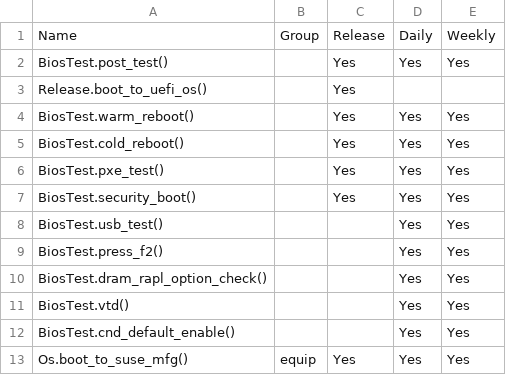
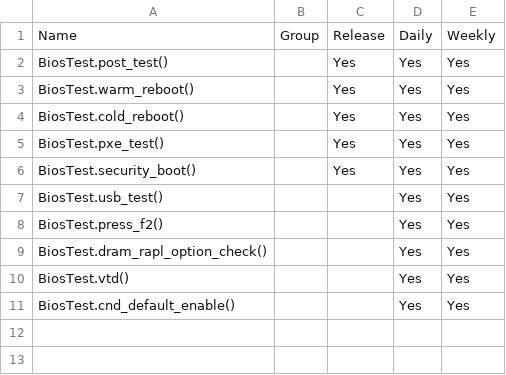
Before and after one commit to 2005Tester/Byosoft_2021, a CSV file: TCE/AllTest.csv, drawn as a sheet.

```diff
--- a/TCE/AllTest.csv
+++ b/TCE/AllTest.csv
@@ -2,3 +2,2 @@ Name,Group,Release,Daily,Weekly
 BiosTest.post_test(),,Yes,Yes,Yes
-Release.boot_to_uefi_os(),,Yes,,
 BiosTest.warm_reboot(),,Yes,Yes,Yes
@@ -12,2 +11 @@ BiosTest.vtd(),,,Yes,Yes
 BiosTest.cnd_default_enable(),,,Yes,Yes
-Os.boot_to_suse_mfg(),equip,Yes,Yes,Yes
```
Also changed, not shown: 3 other files.
